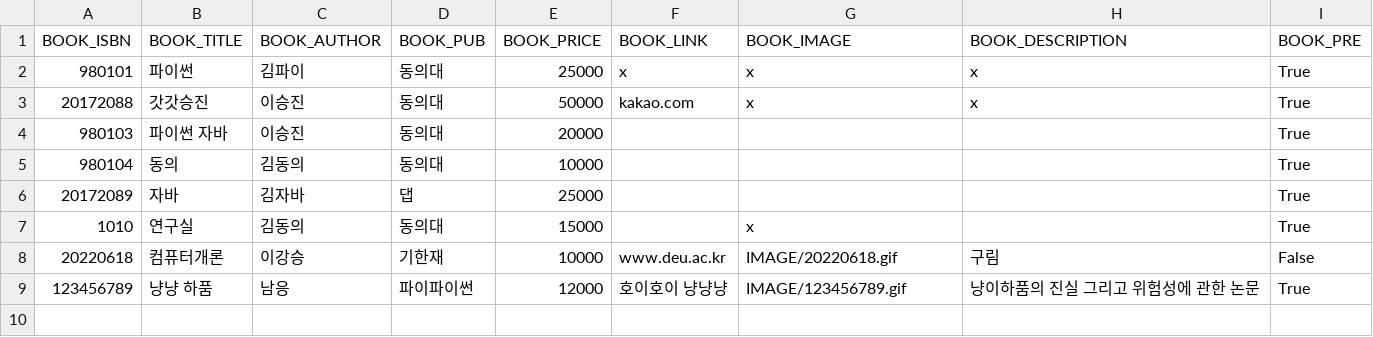
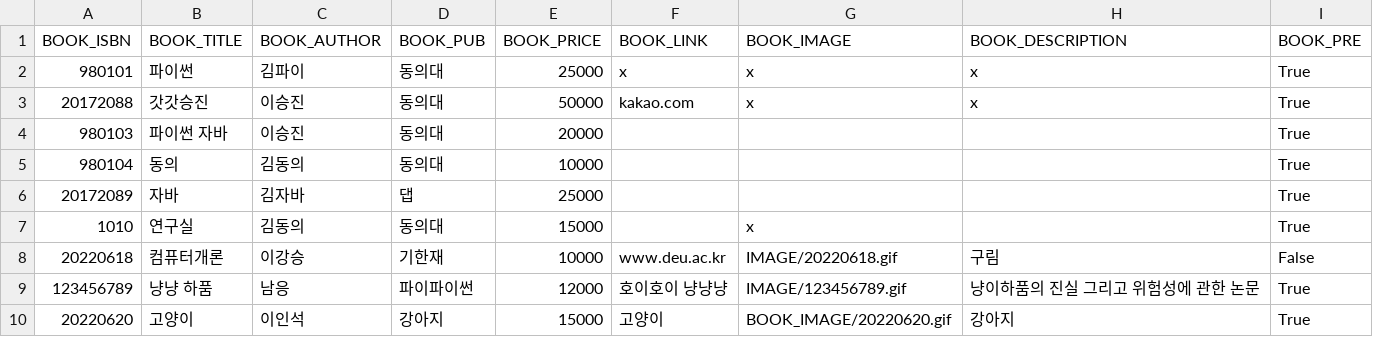
Before and after one commit to PinkTultle/library_management, a CSV file: csv/BOOK.csv, drawn as a sheet.

```diff
--- a/csv/BOOK.csv
+++ b/csv/BOOK.csv
@@ -9 +9,2 @@ BOOK_ISBN,BOOK_TITLE,BOOK_AUTHOR,BOOK_PUB,BOOK_PRICE,BOOK_LINK,BOOK_IMAGE,BOOK_D
 123456789,냥냥 하품,남응,파이파이썬,12000,호이호이 냥냥냥,IMAGE/123456789.gif,냥이하품의 진실 그리고 위험성에 관한 논문,True
+20220620,고양이,이인석,강아지,15000,고양이,BOOK_IMAGE/20220620.gif,강아지,True
```
Also changed, not shown: csv/USER.csv.
